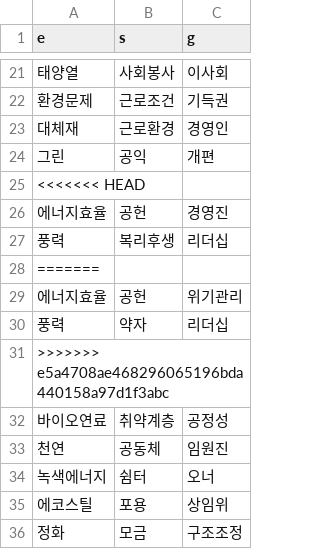
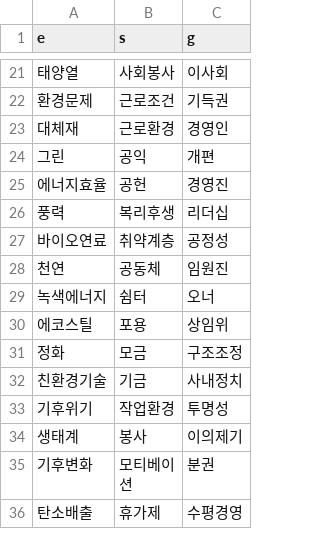
Before and after one commit to March-of-the-Ants/ESG-Rating-System, a CSV file: 4. modelling/esg_lexicon/esg_dict.csv, drawn as a sheet; only a part is shown, gaps mark what is left out; the shorter side is filled out with more unchanged rows; the diff covers the shown part only.

```diff
--- a/4. modelling/esg_lexicon/esg_dict.csv
+++ b/4. modelling/esg_lexicon/esg_dict.csv
@@ -24,9 +24,4 @@ e,s,g
 그린,공익,개편
-<<<<<<< HEAD
 에너지효율,공헌,경영진
 풍력,복리후생,리더십
-=======
-에너지효율,공헌,위기관리
-풍력,약자,리더십
->>>>>>> e5a4708ae468296065196bda440158a97d1f3abc
 바이오연료,취약계층,공정성
```
Also changed, not shown: 15 removed rows elsewhere in this file, 3 other files.
